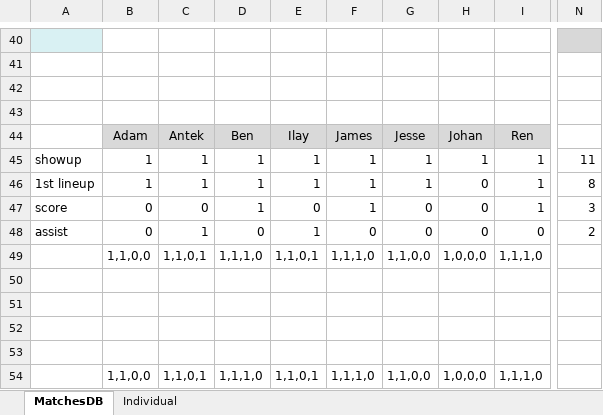
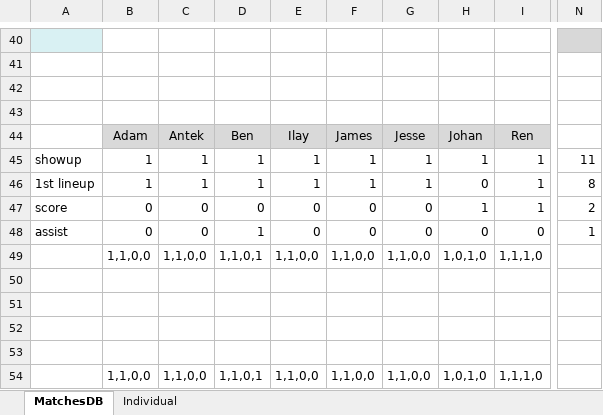
Before and after one commit to sifo-12/rkavic, an Excel workbook: JO11-1/JO11-1_matchesDB.xlsx, sheet MatchesDB, drawn as a sheet; only a part is shown, gaps mark what is left out; values as stored, in another font and other column widths than the file's, no borders; the diff covers the shown part only; the diff names each change by its address in the sheet, - before the commit and + after, or states it on an @@ line.

```diff
--- a/JO11-1/JO11-1_matchesDB.xlsx (sheet MatchesDB)
+++ b/JO11-1/JO11-1_matchesDB.xlsx (sheet MatchesDB)
-D47: 1
+D47: 0
-F47: 1
+F47: 0
-H47: 0
+H47: 1
-N47: 3
+N47: 2
-C48: 1
+C48: 0
-D48: 0
+D48: 1
-E48: 1
+E48: 0
-N48: 2
+N48: 1
-C49: 1,1,0,1
+C49: 1,1,0,0
-D49: 1,1,1,0
+D49: 1,1,0,1
-E49: 1,1,0,1
+E49: 1,1,0,0
-F49: 1,1,1,0
+F49: 1,1,0,0
-H49: 1,0,0,0
+H49: 1,0,1,0
-C54: 1,1,0,1
+C54: 1,1,0,0
-D54: 1,1,1,0
+D54: 1,1,0,1
-E54: 1,1,0,1
+E54: 1,1,0,0
-F54: 1,1,1,0
+F54: 1,1,0,0
-H54: 1,0,0,0
+H54: 1,0,1,0
```
Also changed, not shown: 2 added rows, 2 removed rows, 50 edited cells and cell formats elsewhere in this sheet, sheet Individual, formulas that keep their value, JO11-1/JO11-1_Volunteers.xlsx.
